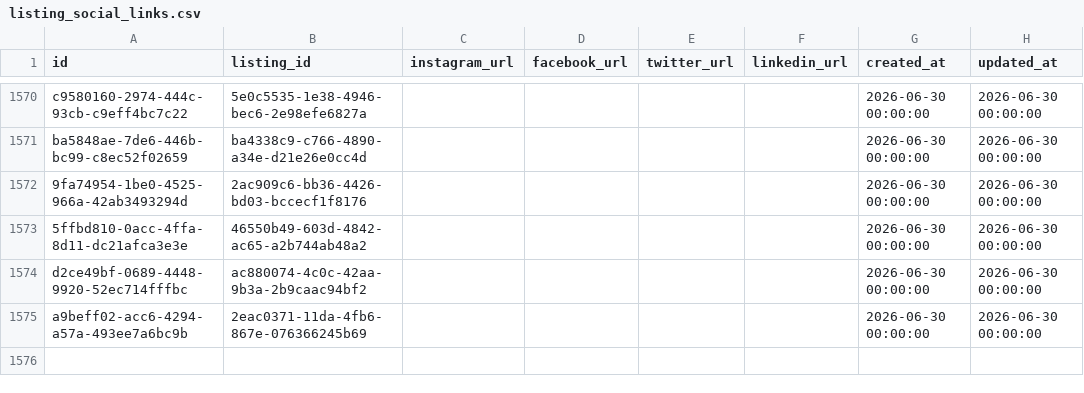
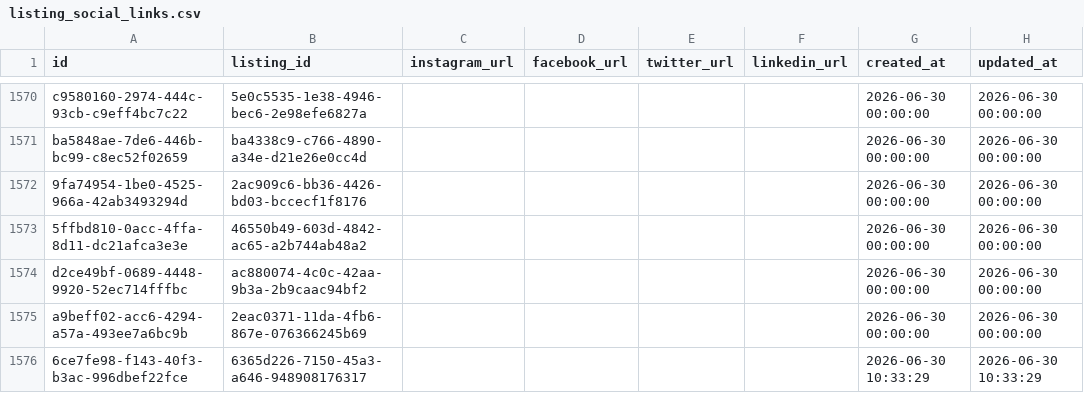
Before and after one commit to ShivcharanJalendra1908/Camunda-Workers, a CSV file: data/postgres/v2-data/listing_social_links.csv, drawn as a sheet; only a part is shown, gaps mark what is left out; the diff names each change by its address in the sheet, - before the commit and + after, or states it on an @@ line.

Commit message:
fix(db): add missing social link entry for Indian Wind Turbine Manufacturers Association

```diff
--- a/data/postgres/v2-data/listing_social_links.csv
+++ b/data/postgres/v2-data/listing_social_links.csv
+row 1576: 6ce7fe98-f143-40f3-b3ac-996dbef22fce | 6365d226-7150-45a3-a646-948908176317 |  |  |  |  | 2026-06-30 10:33:29 | 2026-06-30 10:33:29
```
